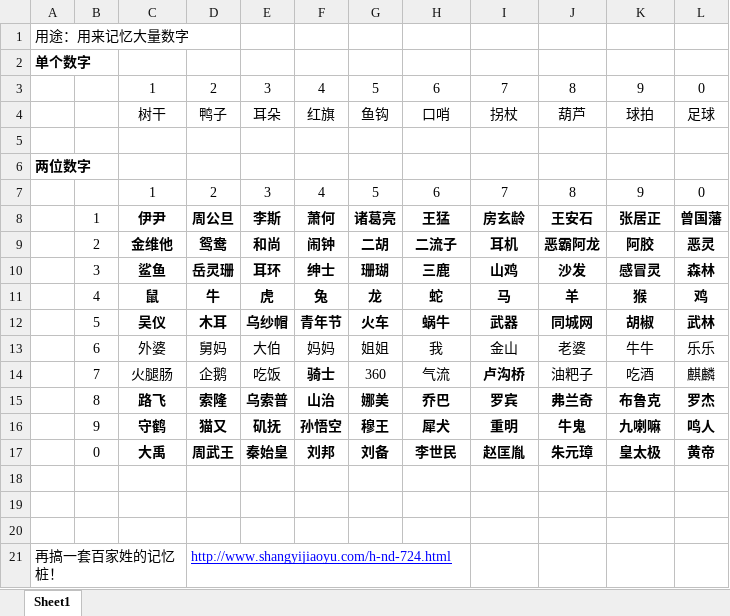
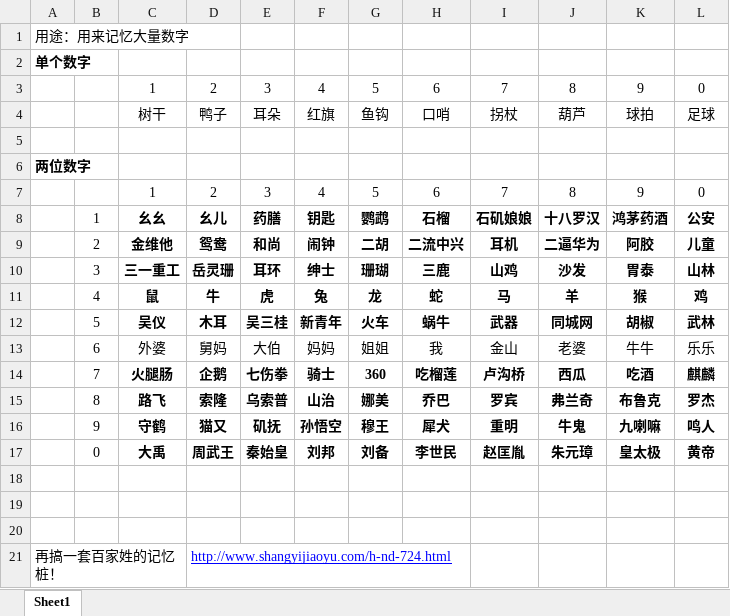
Before and after one commit to YinChao126/MagicMemory, an Excel workbook: 编码/数字矩阵映射.xlsx, sheet Sheet1, drawn as a sheet; values as stored, in another font and other column widths than the file's, no borders; removed rows and columns are numbered as before the commit, all else as after; the diff names each change by its address in the sheet, - before the commit and + after, or states it on an @@ line.

Commit message:
数字矩阵优化

```diff
--- a/编码/数字矩阵映射.xlsx (sheet Sheet1)
+++ b/编码/数字矩阵映射.xlsx (sheet Sheet1)
-row 8:  | 1 | 伊尹 | 周公旦 | 李斯 | 萧何 | 诸葛亮 | 王猛 | 房玄龄 | 王安石 | 张居正 | 曾国藩
+row 8:  | 1 | 幺幺 | 幺儿 | 药膳 | 钥匙 | 鹦鹉 | 石榴 | 石矶娘娘 | 十八罗汉 | 鸿茅药酒 | 公安
-H9: 二流子
+H9: 二流中兴
-J9: 恶霸阿龙
+J9: 二逼华为
-L9: 恶灵
+L9: 儿童
-C10: 鲨鱼
+C10: 三一重工
-K10: 感冒灵
+K10: 胃泰
-L10: 森林
+L10: 山林
-E12: 乌纱帽
+E12: 吴三桂
-F12: 青年节
+F12: 新青年
-C14:E14 bold: off
+C14:E14 bold: on
-E14: 吃饭
+E14: 七伤拳
-G14:H14 bold: off
+G14:H14 bold: on
-H14: 气流
+H14: 吃榴莲
-J14: 油粑子
+J14: 西瓜
-J14:L14 bold: off
+J14:L14 bold: on
```
